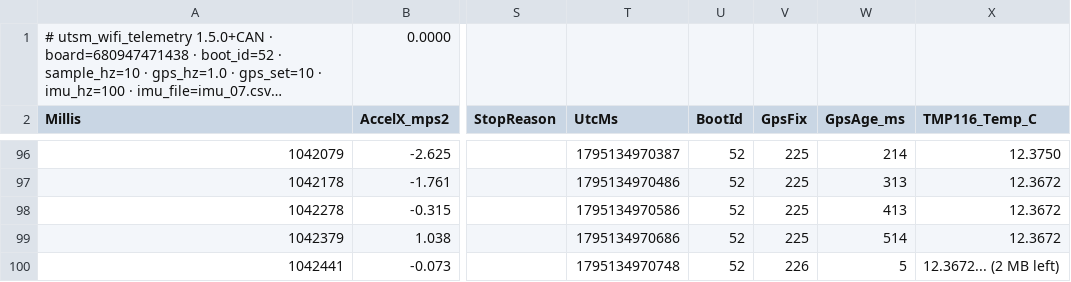
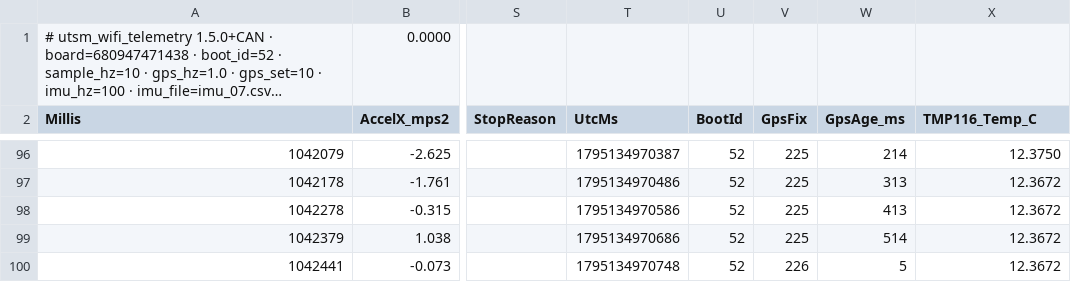
Before and after one commit to microsoftcodemaker/UTSM-Digital-Twin, a CSV file: test_run.csv, drawn as a sheet; only a part is shown, gaps mark what is left out; long unchanged cells end in …; the diff names each change by its address in the sheet, - before the commit and + after, or states it on an @@ line.

Commit message:
Update test_run.csv

```diff
--- a/test_run.csv
+++ b/test_run.csv
-X100 (TMP116_Temp_C): 12.3672... (2 MB left)
+X100 (TMP116_Temp_C): 12.3672
```
